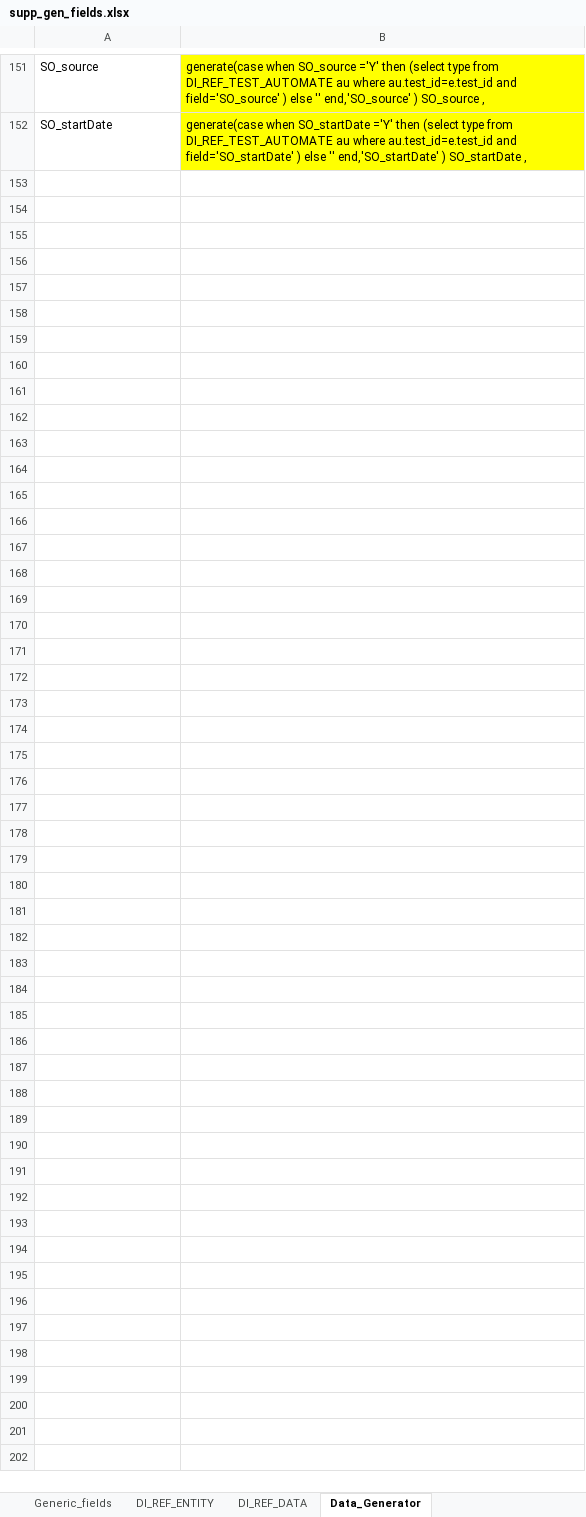
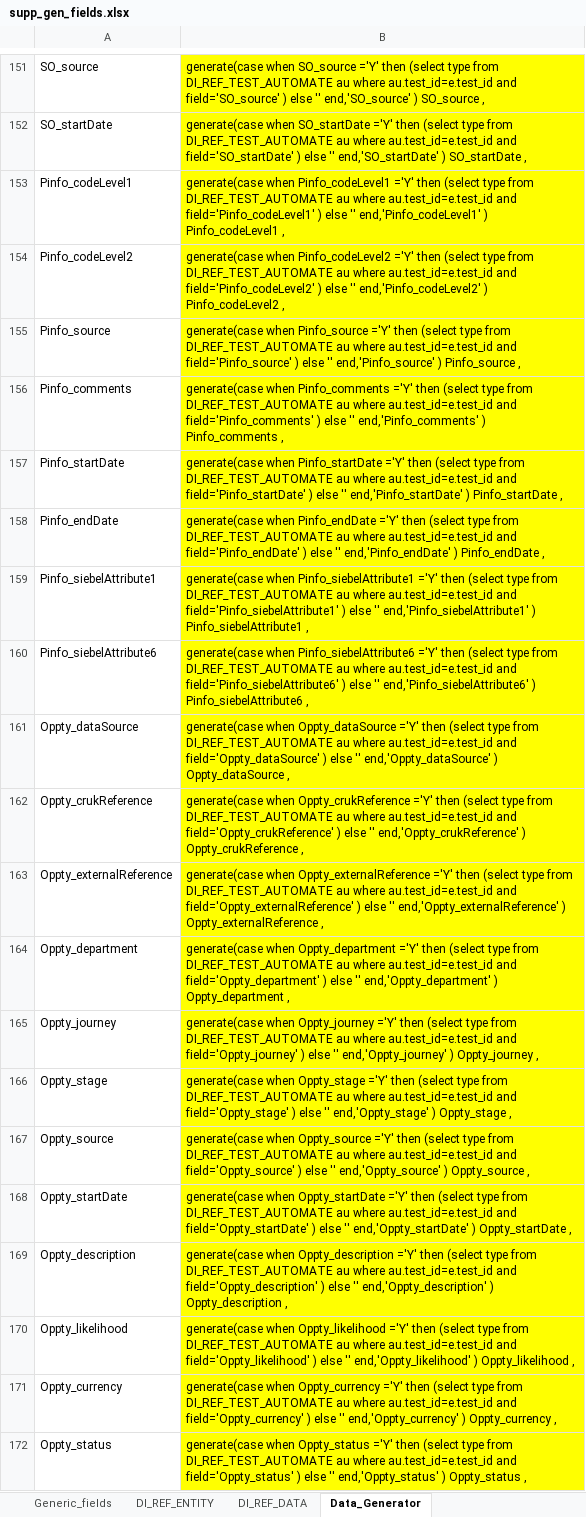
Before and after one commit to agansiv/DI_Test, an Excel workbook: SQL_Scripts/supp_gen_fields.xlsx, sheet Data_Generator, drawn as a sheet; only a part is shown, gaps mark what is left out; values as stored, in another font and other column widths than the file's, no borders; the diff covers the shown part only; the diff names each change by its address in the sheet, - before the commit and + after, or states it on an @@ line.

```diff
--- a/SQL_Scripts/supp_gen_fields.xlsx (sheet Data_Generator)
+++ b/SQL_Scripts/supp_gen_fields.xlsx (sheet Data_Generator)
+row 153: Pinfo_codeLevel1 | generate(case when Pinfo_codeLevel1 ='Y' then (select type from DI_REF_TEST_AUTOMATE au where au.test_id=e.test_id and field='Pinfo_codeLevel1' ) else '' end,'Pinfo_codeLevel1' ) Pinfo_codeLevel1 ,
+row 154: Pinfo_codeLevel2 | generate(case when Pinfo_codeLevel2 ='Y' then (select type from DI_REF_TEST_AUTOMATE au where au.test_id=e.test_id and field='Pinfo_codeLevel2' ) else '' end,'Pinfo_codeLevel2' ) Pinfo_codeLevel2 ,
+row 155: Pinfo_source | generate(case when Pinfo_source ='Y' then (select type from DI_REF_TEST_AUTOMATE au where au.test_id=e.test_id and field='Pinfo_source' ) else '' end,'Pinfo_source' ) Pinfo_source ,
+row 156: Pinfo_comments | generate(case when Pinfo_comments ='Y' then (select type from DI_REF_TEST_AUTOMATE au where au.test_id=e.test_id and field='Pinfo_comments' ) else '' end,'Pinfo_comments' ) Pinfo_comments ,
+row 157: Pinfo_startDate | generate(case when Pinfo_startDate ='Y' then (select type from DI_REF_TEST_AUTOMATE au where au.test_id=e.test_id and field='Pinfo_startDate' ) else '' end,'Pinfo_startDate' ) Pinfo_startDate ,
+row 158: Pinfo_endDate | generate(case when Pinfo_endDate ='Y' then (select type from DI_REF_TEST_AUTOMATE au where au.test_id=e.test_id and field='Pinfo_endDate' ) else '' end,'Pinfo_endDate' ) Pinfo_endDate ,
+row 159: Pinfo_siebelAttribute1 | generate(case when Pinfo_siebelAttribute1 ='Y' then (select type from DI_REF_TEST_AUTOMATE au where au.test_id=e.test_id and field='Pinfo_siebelAttribute1' ) else '' end,'Pinfo_siebelAttribute1' ) Pinfo_siebelAttribute1 ,
+row 160: Pinfo_siebelAttribute6 | generate(case when Pinfo_siebelAttribute6 ='Y' then (select type from DI_REF_TEST_AUTOMATE au where au.test_id=e.test_id and field='Pinfo_siebelAttribute6' ) else '' end,'Pinfo_siebelAttribute6' ) Pinfo_siebelAttribute6 ,
+row 161: Oppty_dataSource | generate(case when Oppty_dataSource ='Y' then (select type from DI_REF_TEST_AUTOMATE au where au.test_id=e.test_id and field='Oppty_dataSource' ) else '' end,'Oppty_dataSource' ) Oppty_dataSource ,
+row 162: Oppty_crukReference | generate(case when Oppty_crukReference ='Y' then (select type from DI_REF_TEST_AUTOMATE au where au.test_id=e.test_id and field='Oppty_crukReference' ) else '' end,'Oppty_crukReference' ) Oppty_crukReference ,
+row 163: Oppty_externalReference | generate(case when Oppty_externalReference ='Y' then (select type from DI_REF_TEST_AUTOMATE au where au.test_id=e.test_id and field='Oppty_externalReference' ) else '' end,'Oppty_externalReference' ) Oppty_externalReference ,
+row 164: Oppty_department | generate(case when Oppty_department ='Y' then (select type from DI_REF_TEST_AUTOMATE au where au.test_id=e.test_id and field='Oppty_department' ) else '' end,'Oppty_department' ) Oppty_department ,
+row 165: Oppty_journey | generate(case when Oppty_journey ='Y' then (select type from DI_REF_TEST_AUTOMATE au where au.test_id=e.test_id and field='Oppty_journey' ) else '' end,'Oppty_journey' ) Oppty_journey ,
+row 166: Oppty_stage | generate(case when Oppty_stage ='Y' then (select type from DI_REF_TEST_AUTOMATE au where au.test_id=e.test_id and field='Oppty_stage' ) else '' end,'Oppty_stage' ) Oppty_stage ,
+row 167: Oppty_source | generate(case when Oppty_source ='Y' then (select type from DI_REF_TEST_AUTOMATE au where au.test_id=e.test_id and field='Oppty_source' ) else '' end,'Oppty_source' ) Oppty_source ,
+row 168: Oppty_startDate | generate(case when Oppty_startDate ='Y' then (select type from DI_REF_TEST_AUTOMATE au where au.test_id=e.test_id and field='Oppty_startDate' ) else '' end,'Oppty_startDate' ) Oppty_startDate ,
+row 169: Oppty_description | generate(case when Oppty_description ='Y' then (select type from DI_REF_TEST_AUTOMATE au where au.test_id=e.test_id and field='Oppty_description' ) else '' end,'Oppty_description' ) Oppty_description ,
+row 170: Oppty_likelihood | generate(case when Oppty_likelihood ='Y' then (select type from DI_REF_TEST_AUTOMATE au where au.test_id=e.test_id and field='Oppty_likelihood' ) else '' end,'Oppty_likelihood' ) Oppty_likelihood ,
+row 171: Oppty_currency | generate(case when Oppty_currency ='Y' then (select type from DI_REF_TEST_AUTOMATE au where au.test_id=e.test_id and field='Oppty_currency' ) else '' end,'Oppty_currency' ) Oppty_currency ,
+row 172: Oppty_status | generate(case when Oppty_status ='Y' then (select type from DI_REF_TEST_AUTOMATE au where au.test_id=e.test_id and field='Oppty_status' ) else '' end,'Oppty_status' ) Oppty_status ,
```
Also changed, not shown: 31 added rows elsewhere in this sheet, sheet DI_REF_DATA, sheet DI_REF_ENTITY, sheet Generic_fields, SQL_Scripts/Test_Scenarios.xlsm, 6 other files.
